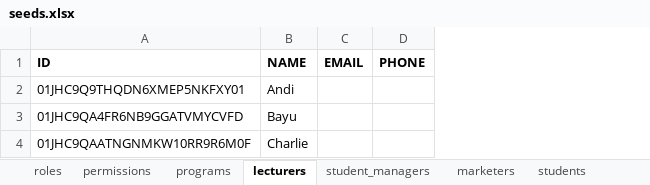
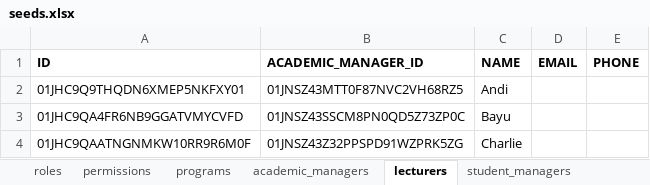
Before and after one commit to irhamsahbana/kaffahpriority-finance, an Excel workbook: db/seeds/excel/seeds.xlsx, sheet lecturers, drawn as a sheet; values as stored, in another font and other column widths than the file's, no borders; charts and pictures not drawn; the diff names each change by its address in the sheet, - before the commit and + after, or states it on an @@ line.

Commit message:
feat: (db) add academic_managers table and update related migrations and seeding logic

```diff
--- a/db/seeds/excel/seeds.xlsx (sheet lecturers)
+++ b/db/seeds/excel/seeds.xlsx (sheet lecturers)
+sheet tab: academic_managers
+column B (ACADEMIC_MANAGER_ID), rows 2-4: 01JNSZ43MTT0F87NVC2VH68RZ5 | 01JNSZ43SSCM8PN0QD5Z73ZP0C | 01JNSZ43Z32PPSPD91WZPRK5ZG
```
Also changed, not shown: sheet users, charts or pictures, 7 other files.
